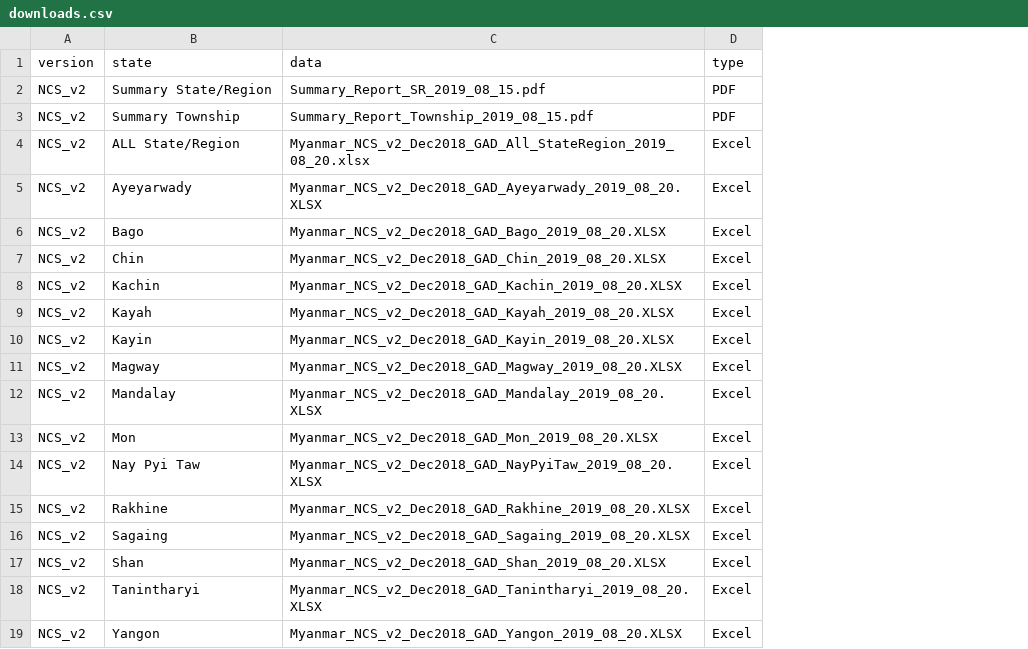
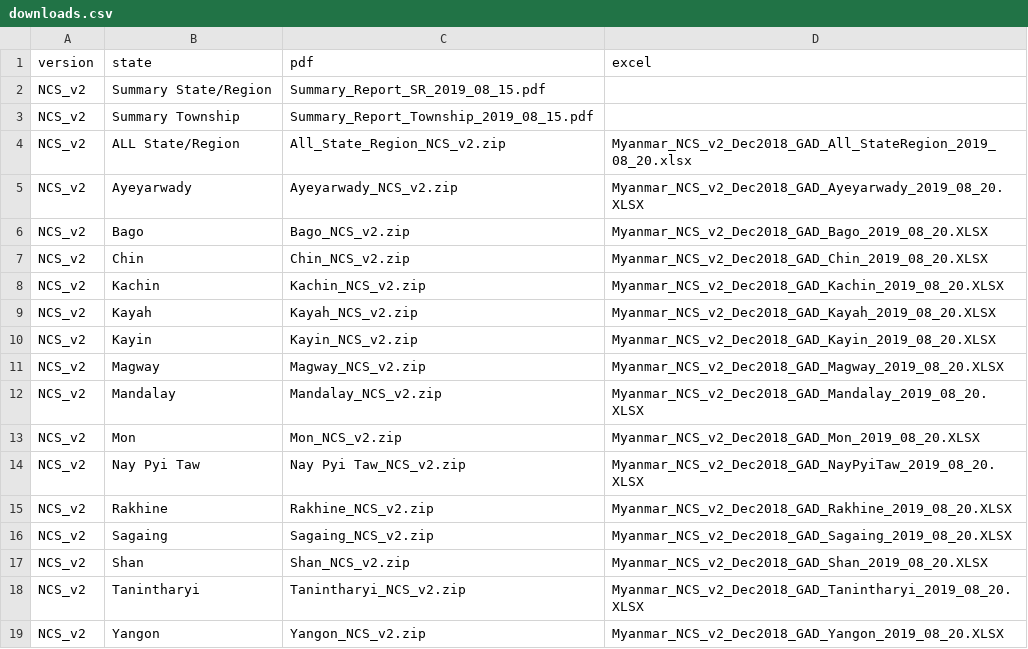
Before and after one commit to ncs-gad/ncs_csv, a CSV file: downloads.csv, drawn as a sheet; removed rows and columns are numbered as before the commit, all else as after; the diff names each change by its address in the sheet, - before the commit and + after, or states it on an @@ line.

Commit message:
Update downloads.csv
pdf zip included so data format changed

```diff
--- a/downloads.csv
+++ b/downloads.csv
+column C (pdf), rows 2-19: Summary_Report_SR_2019_08_15.pdf | Summary_Report_Township_2019_08_15.pdf | All_State_Region_NCS_v2.zip | Ayeyarwady_NCS_v2.zip | Bago_NCS_v2.zip | Chin_NCS_v2.zip | Kachin_NCS_v2.zip | Kayah_NCS_v2.zip | Kayin_NCS_v2.zip | Magway_NCS_v2.zip | Mandalay_NCS_v2.zip | Mon_NCS_v2.zip | Nay Pyi Taw_NCS_v2.zip | Rakhine_NCS_v2.zip | Sagaing_NCS_v2.zip | Shan_NCS_v2.zip | Tanintharyi_NCS_v2.zip | Yangon_NCS_v2.zip
-column D (type), rows 2-19: PDF | PDF | Excel | Excel | Excel | Excel | Excel | Excel | Excel | Excel | Excel | Excel | Excel | Excel | Excel | Excel | Excel | Excel
-D1: data
+D1: excel
-D2 (excel): Summary_Report_SR_2019_08_15.pdf
+D2 (excel): (empty)
-D3 (excel): Summary_Report_Township_2019_08_15.pdf
+D3 (excel): (empty)
```
